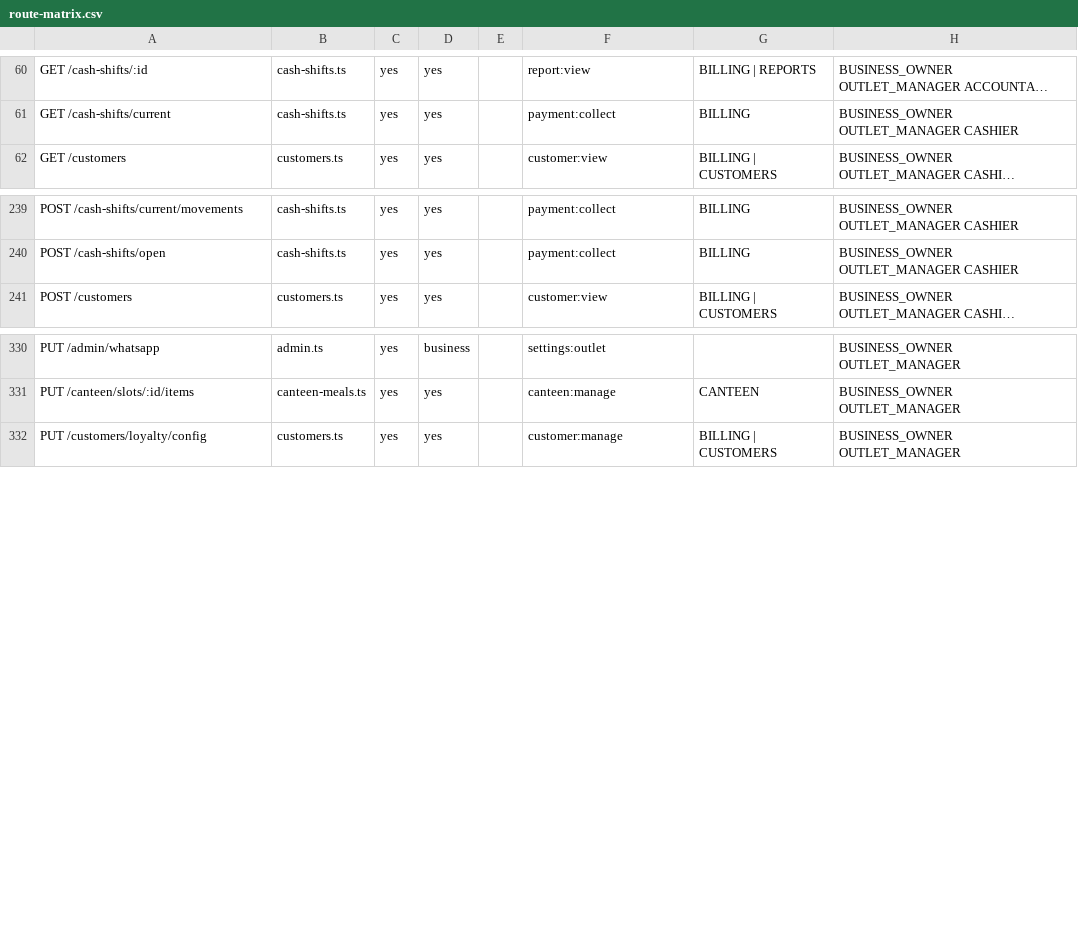
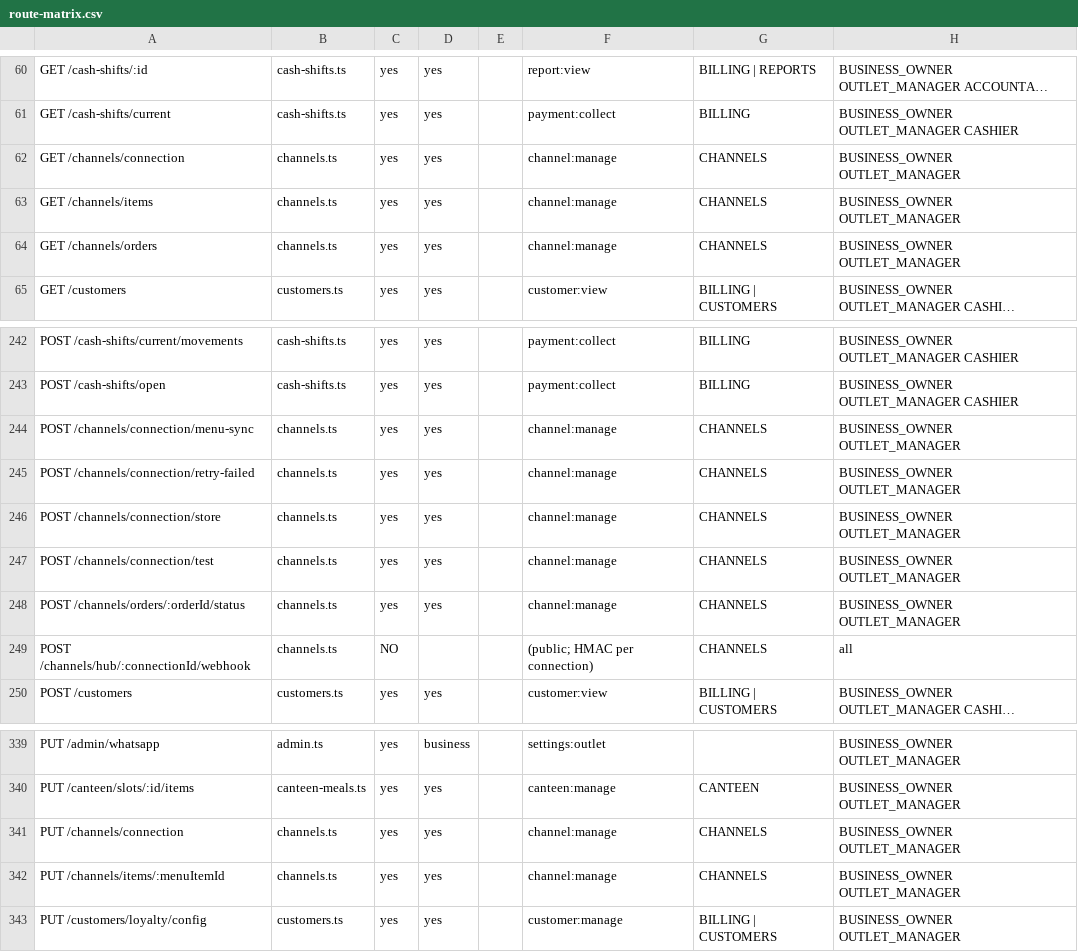
Before and after one commit to Momdasif7/Canavo, a CSV file: docs/build/route-matrix.csv, drawn as a sheet; only a part is shown, gaps mark what is left out; long unchanged cells end in …; the diff names each change by its address in the sheet, - before the commit and + after, or states it on an @@ line.

```diff
--- a/docs/build/route-matrix.csv
+++ b/docs/build/route-matrix.csv
+row 62: GET /channels/connection | channels.ts | yes | yes |  | channel:manage | CHANNELS | BUSINESS_OWNER OUTLET_MANAGER
+row 63: GET /channels/items | channels.ts | yes | yes |  | channel:manage | CHANNELS | BUSINESS_OWNER OUTLET_MANAGER
+row 64: GET /channels/orders | channels.ts | yes | yes |  | channel:manage | CHANNELS | BUSINESS_OWNER OUTLET_MANAGER
+row 244: POST /channels/connection/menu-sync | channels.ts | yes | yes |  | channel:manage | CHANNELS | BUSINESS_OWNER OUTLET_MANAGER
+row 245: POST /channels/connection/retry-failed | channels.ts | yes | yes |  | channel:manage | CHANNELS | BUSINESS_OWNER OUTLET_MANAGER
+row 246: POST /channels/connection/store | channels.ts | yes | yes |  | channel:manage | CHANNELS | BUSINESS_OWNER OUTLET_MANAGER
+row 247: POST /channels/connection/test | channels.ts | yes | yes |  | channel:manage | CHANNELS | BUSINESS_OWNER OUTLET_MANAGER
+row 248: POST /channels/orders/:orderId/status | channels.ts | yes | yes |  | channel:manage | CHANNELS | BUSINESS_OWNER OUTLET_MANAGER
+row 249: POST /channels/hub/:connectionId/webhook | channels.ts | NO |  |  | (public; HMAC per connection) | CHANNELS | all
+row 341: PUT /channels/connection | channels.ts | yes | yes |  | channel:manage | CHANNELS | BUSINESS_OWNER OUTLET_MANAGER
+row 342: PUT /channels/items/:menuItemId | channels.ts | yes | yes |  | channel:manage | CHANNELS | BUSINESS_OWNER OUTLET_MANAGER
```
Also changed, not shown: docs/build/model-scope.csv, 35 other files.
